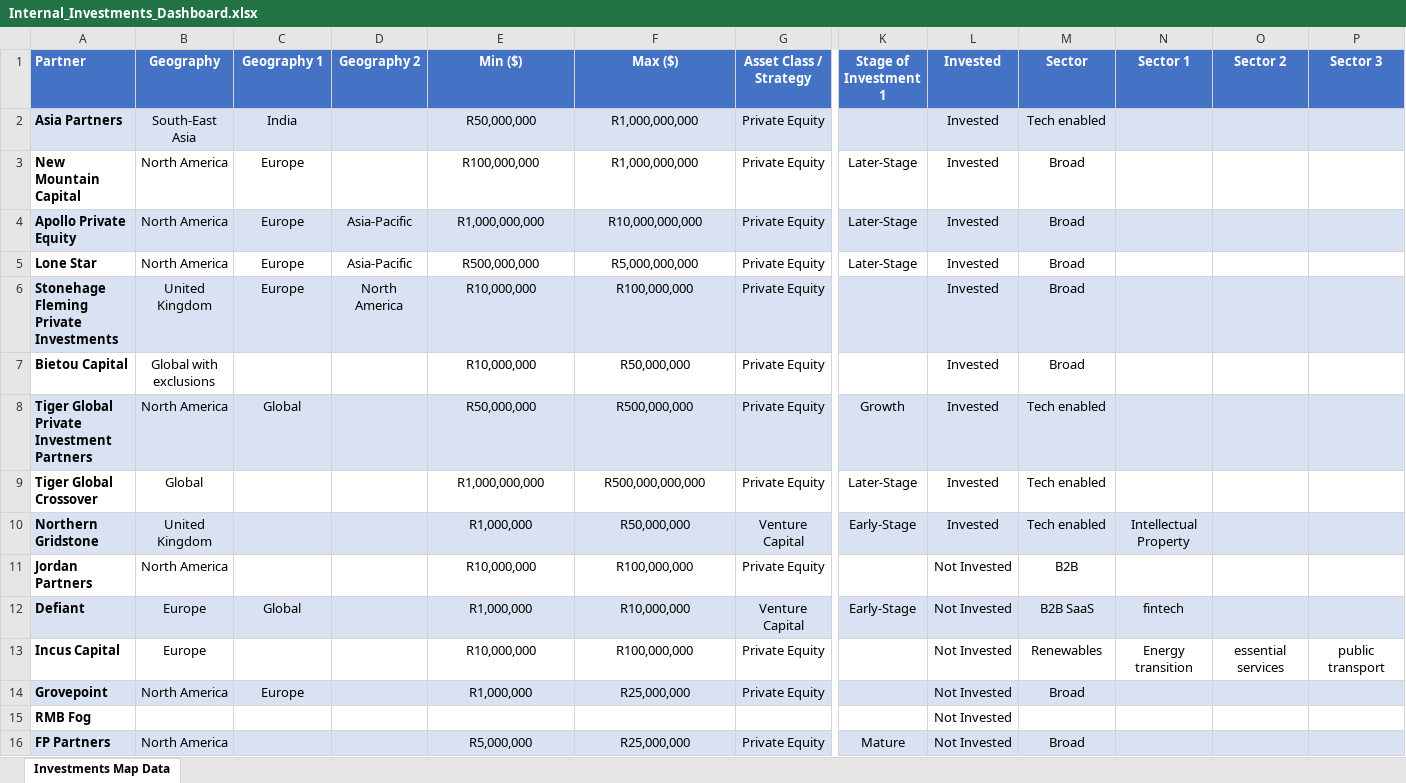
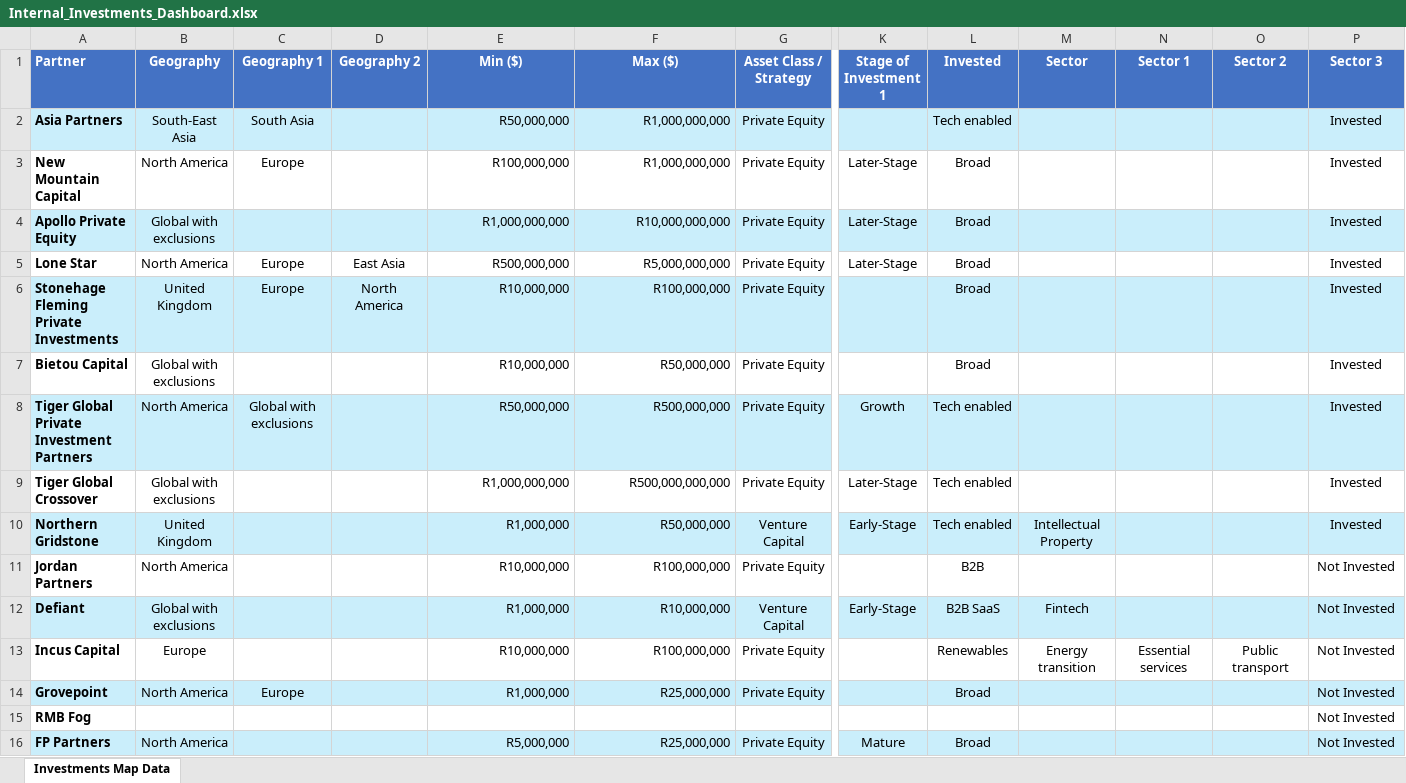
Before and after one commit to Mornayvh/market-dashboard, an Excel workbook: data/Internal_Investments_Dashboard.xlsx, sheet Investments Map Data, drawn as a sheet; only a part is shown, gaps mark what is left out; values as stored, in another font and other column widths than the file's, no borders; the diff names each change by its address in the sheet, - before the commit and + after, or states it on an @@ line.

```diff
--- a/data/Internal_Investments_Dashboard.xlsx (sheet Investments Map Data)
+++ b/data/Internal_Investments_Dashboard.xlsx (sheet Investments Map Data)
-C2 (Geography 1): India
+C2 (Geography 1): South Asia
-E2:F14 alignment: center
+E2:F14 alignment: right
-L2 (Invested): Invested
+L2 (Invested): Tech enabled
-M2 (Sector): Tech enabled
+M2 (Sector): (empty)
-P2:P10 (Sector 3): (empty)
+P2:P10 (Sector 3): Invested
-L3:L7 (Invested): Invested
+L3:L7 (Invested): Broad
-M3:M7 (Sector): Broad
+M3:M7 (Sector): (empty)
-B4 (Geography): North America
+B4 (Geography): Global with exclusions
-C4 (Geography 1): Europe
+C4 (Geography 1): (empty)
-D4 (Geography 2): Asia-Pacific
+D4 (Geography 2): (empty)
-D5 (Geography 2): Asia-Pacific
+D5 (Geography 2): East Asia
-C8 (Geography 1): Global
+C8 (Geography 1): Global with exclusions
-L8:L10 (Invested): Invested
+L8:L10 (Invested): Tech enabled
-M8:M9 (Sector): Tech enabled
+M8:M9 (Sector): (empty)
-B9 (Geography): Global
+B9 (Geography): Global with exclusions
-M10 (Sector): Tech enabled
+M10 (Sector): Intellectual Property
-N10 (Sector 1): Intellectual Property
+N10 (Sector 1): (empty)
-L11 (Invested): Not Invested
+L11 (Invested): B2B
-M11 (Sector): B2B
+M11 (Sector): (empty)
-P11:P12 (Sector 3): (empty)
+P11:P12 (Sector 3): Not Invested
-B12 (Geography): Europe
+B12 (Geography): Global with exclusions
-C12 (Geography 1): Global
+C12 (Geography 1): (empty)
-L12 (Invested): Not Invested
+L12 (Invested): B2B SaaS
-M12 (Sector): B2B SaaS
+M12 (Sector): Fintech
-N12 (Sector 1): fintech
+N12 (Sector 1): (empty)
-L13 (Invested): Not Invested
+L13 (Invested): Renewables
-M13 (Sector): Renewables
+M13 (Sector): Energy transition
-N13 (Sector 1): Energy transition
+N13 (Sector 1): Essential services
-O13 (Sector 2): essential services
+O13 (Sector 2): Public transport
-P13 (Sector 3): public transport
+P13 (Sector 3): Not Invested
-L14 (Invested): Not Invested
+L14 (Invested): Broad
-M14 (Sector): Broad
+M14 (Sector): (empty)
-P14:P16 (Sector 3): (empty)
+P14:P16 (Sector 3): Not Invested
-L15 (Invested): Not Invested
+L15 (Invested): (empty)
-E16:F16 alignment: center
+E16:F16 alignment: right
-L16 (Invested): Not Invested
+L16 (Invested): Broad
-M16 (Sector): Broad
+M16 (Sector): (empty)
```
Also changed, not shown: 2 other files.
